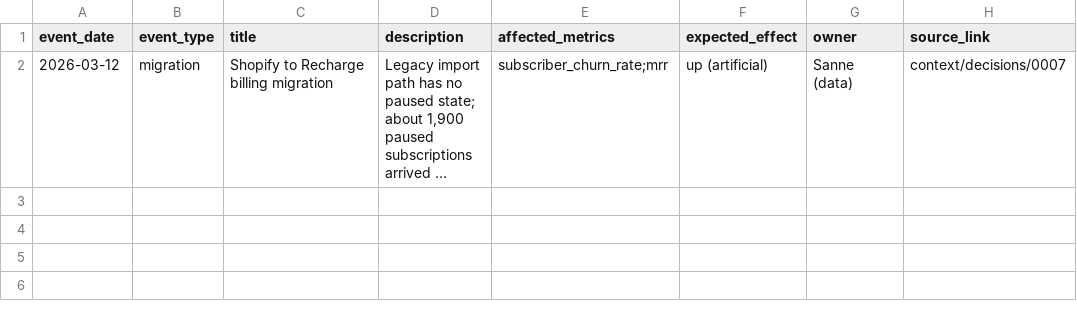
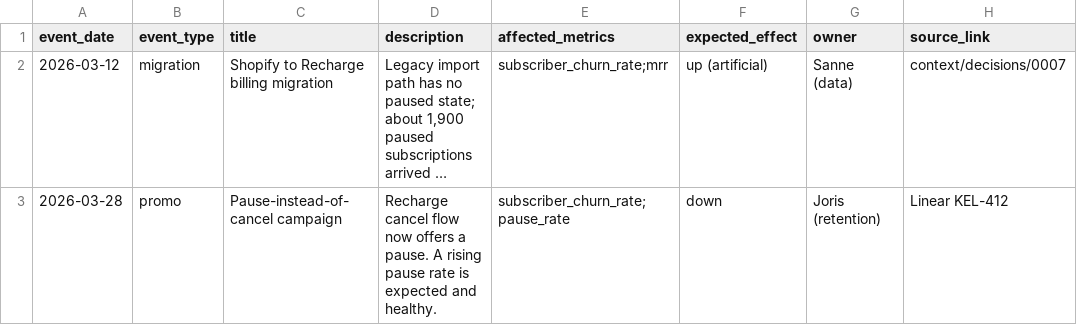
Before and after one commit to TasmanAnalytics/tasman-kelder-koffie-demo, a CSV file: kelder-dbt/seeds/context/business_events.csv, drawn as a sheet; long unchanged cells end in …; the diff names each change by its address in the sheet, - before the commit and + after, or states it on an @@ line.

Commit message:
business_events: pause-instead-of-cancel campaign

```diff
--- a/kelder-dbt/seeds/context/business_events.csv
+++ b/kelder-dbt/seeds/context/business_events.csv
+row 3: 2026-03-28 | promo | Pause-instead-of-cancel campaign | Recharge cancel flow now offers a pause. A rising pause rate is expected and healthy. | subscriber_churn_rate;pause_rate | down | Joris (retention) | Linear KEL-412
```
